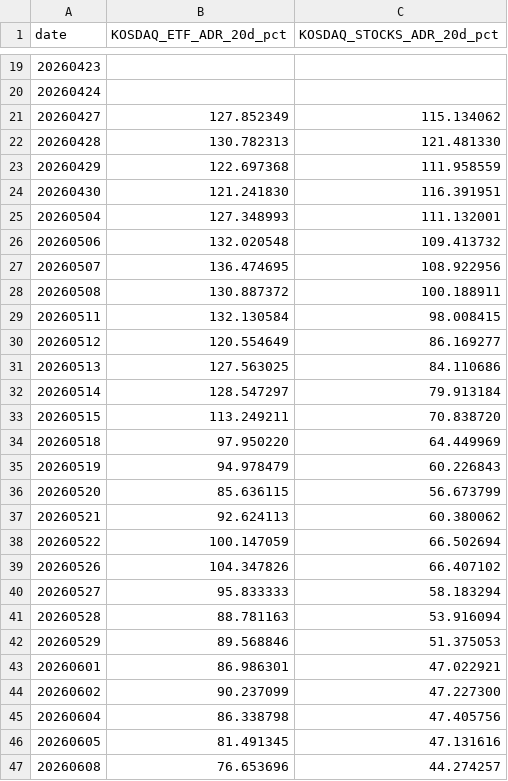
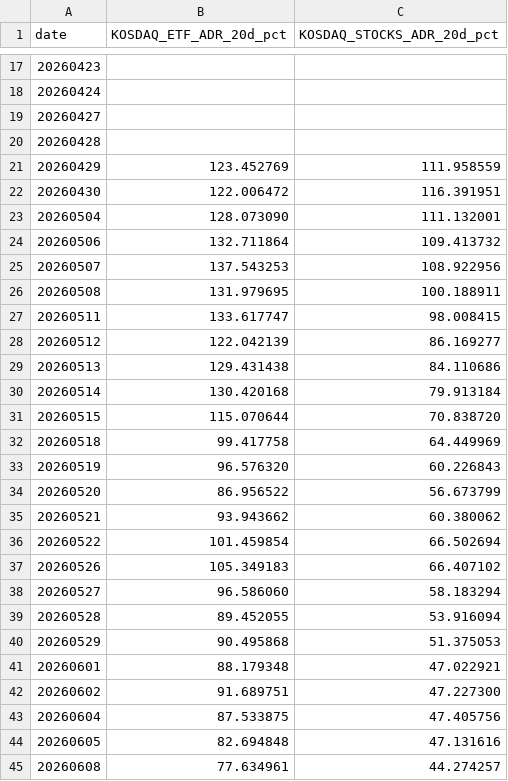
Before and after one commit to jsinvest/dashboard, a CSV file: market-analysis/kosdaq_adr.csv, drawn as a sheet; only a part is shown, gaps mark what is left out; the diff covers the shown part only.

```diff
--- a/market-analysis/kosdaq_adr.csv
+++ b/market-analysis/kosdaq_adr.csv
@@ -20,28 +18,28 @@
 20260424,,
-20260427,127.852349,115.134062
-20260428,130.782313,121.481330
-20260429,122.697368,111.958559
-20260430,121.241830,116.391951
-20260504,127.348993,111.132001
-20260506,132.020548,109.413732
-20260507,136.474695,108.922956
-20260508,130.887372,100.188911
-20260511,132.130584,98.008415
-20260512,120.554649,86.169277
-20260513,127.563025,84.110686
-20260514,128.547297,79.913184
-20260515,113.249211,70.838720
-20260518,97.950220,64.449969
-20260519,94.978479,60.226843
-20260520,85.636115,56.673799
-20260521,92.624113,60.380062
-20260522,100.147059,66.502694
-20260526,104.347826,66.407102
-20260527,95.833333,58.183294
-20260528,88.781163,53.916094
-20260529,89.568846,51.375053
-20260601,86.986301,47.022921
-20260602,90.237099,47.227300
-20260604,86.338798,47.405756
-20260605,81.491345,47.131616
-20260608,76.653696,44.274257
+20260427,,
+20260428,,
+20260429,123.452769,111.958559
+20260430,122.006472,116.391951
+20260504,128.073090,111.132001
+20260506,132.711864,109.413732
+20260507,137.543253,108.922956
+20260508,131.979695,100.188911
+20260511,133.617747,98.008415
+20260512,122.042139,86.169277
+20260513,129.431438,84.110686
+20260514,130.420168,79.913184
+20260515,115.070644,70.838720
+20260518,99.417758,64.449969
+20260519,96.576320,60.226843
+20260520,86.956522,56.673799
+20260521,93.943662,60.380062
+20260522,101.459854,66.502694
+20260526,105.349183,66.407102
+20260527,96.586060,58.183294
+20260528,89.452055,53.916094
+20260529,90.495868,51.375053
+20260601,88.179348,47.022921
+20260602,91.689751,47.227300
+20260604,87.533875,47.405756
+20260605,82.694848,47.131616
+20260608,77.634961,44.274257
```
Also changed, not shown: 2 added rows, 2 removed rows and 52 edited cells elsewhere in this file, market-analysis/kospi_adr.csv, market-analysis/market_breadth.csv, 9 other files.
